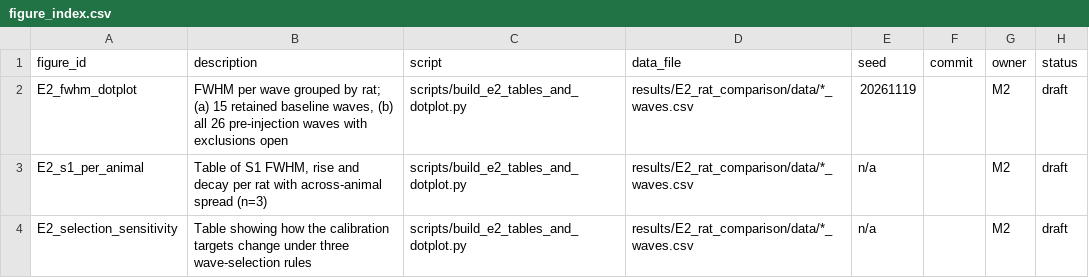
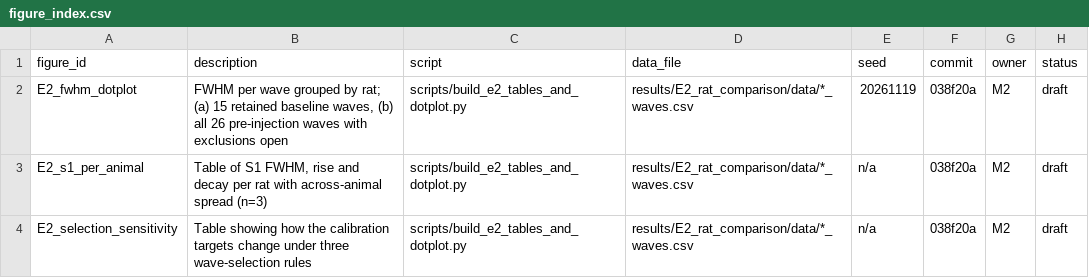
Before and after one commit to Jana-Hazem/sense-and-stop, a CSV file: results/figure_index.csv, drawn as a sheet.

Commit message:
figure_index: add commit hash for E2 outputs

```diff
--- a/results/figure_index.csv
+++ b/results/figure_index.csv
@@ -1,4 +1,4 @@
 figure_id,description,script,data_file,seed,commit,owner,status
-E2_fwhm_dotplot,"FWHM per wave grouped by rat; (a) 15 retained baseline waves, (b) all 26 pre-injection waves with exclusions open",scripts/build_e2_tables_and_dotplot.py,results/E2_rat_comparison/data/*_waves.csv,20261119,,M2,draft
-E2_s1_per_animal,"Table of S1 FWHM, rise and decay per rat with across-animal spread (n=3)",scripts/build_e2_tables_and_dotplot.py,results/E2_rat_comparison/data/*_waves.csv,n/a,,M2,draft
-E2_selection_sensitivity,"Table showing how the calibration targets change under three wave-selection rules",scripts/build_e2_tables_and_dotplot.py,results/E2_rat_comparison/data/*_waves.csv,n/a,,M2,draft
+E2_fwhm_dotplot,"FWHM per wave grouped by rat; (a) 15 retained baseline waves, (b) all 26 pre-injection waves with exclusions open",scripts/build_e2_tables_and_dotplot.py,results/E2_rat_comparison/data/*_waves.csv,20261119,038f20a,M2,draft
+E2_s1_per_animal,"Table of S1 FWHM, rise and decay per rat with across-animal spread (n=3)",scripts/build_e2_tables_and_dotplot.py,results/E2_rat_comparison/data/*_waves.csv,n/a,038f20a,M2,draft
+E2_selection_sensitivity,"Table showing how the calibration targets change under three wave-selection rules",scripts/build_e2_tables_and_dotplot.py,results/E2_rat_comparison/data/*_waves.csv,n/a,038f20a,M2,draft
```
